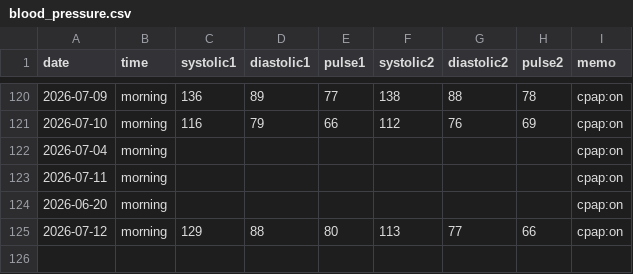
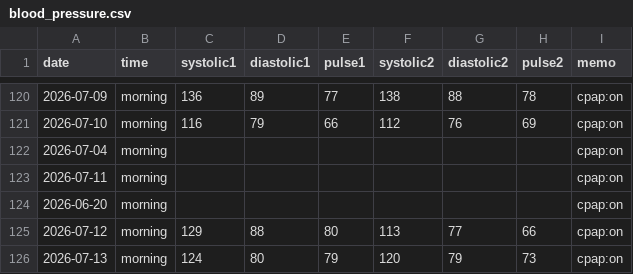
Before and after one commit to baker1129/health-project, a CSV file: logs/daily/blood_pressure.csv, drawn as a sheet; only a part is shown, gaps mark what is left out.

Commit message:
Update BP for 2026-07-13

```diff
--- a/logs/daily/blood_pressure.csv
+++ b/logs/daily/blood_pressure.csv
@@ -125 +125,2 @@ date,time,systolic1,diastolic1,pulse1,systolic2,diastolic2,pulse2,memo
 2026-07-12,morning,129,88,80,113,77,66,cpap:on
+2026-07-13,morning,124,80,79,120,79,73,cpap:on
```
